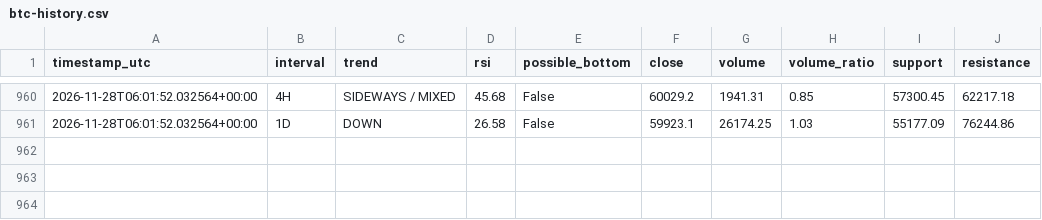
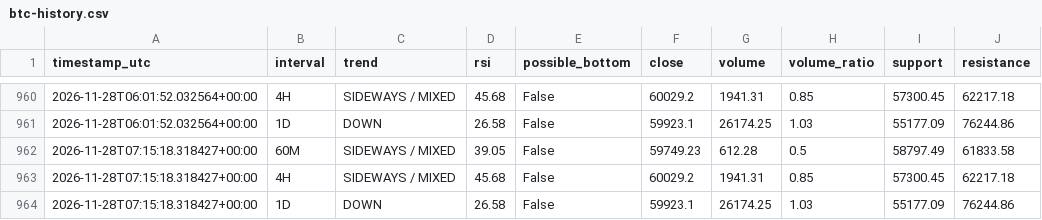
Before and after one commit to DeamonS58/btc-market-monitor-, a CSV file: btc-history.csv, drawn as a sheet; only a part is shown, gaps mark what is left out; the diff names each change by its address in the sheet, - before the commit and + after, or states it on an @@ line.

```diff
--- a/btc-history.csv
+++ b/btc-history.csv
+row 962: 2026-11-28T07:15:18.318427+00:00 | 60M | SIDEWAYS / MIXED | 39.05 | False | 59749.23 | 612.28 | 0.5 | 58797.49 | 61833.58
+row 963: 2026-11-28T07:15:18.318427+00:00 | 4H | SIDEWAYS / MIXED | 45.68 | False | 60029.2 | 1941.31 | 0.85 | 57300.45 | 62217.18
+row 964: 2026-11-28T07:15:18.318427+00:00 | 1D | DOWN | 26.58 | False | 59923.1 | 26174.25 | 1.03 | 55177.09 | 76244.86
```
Also changed, not shown: 1 other file.
